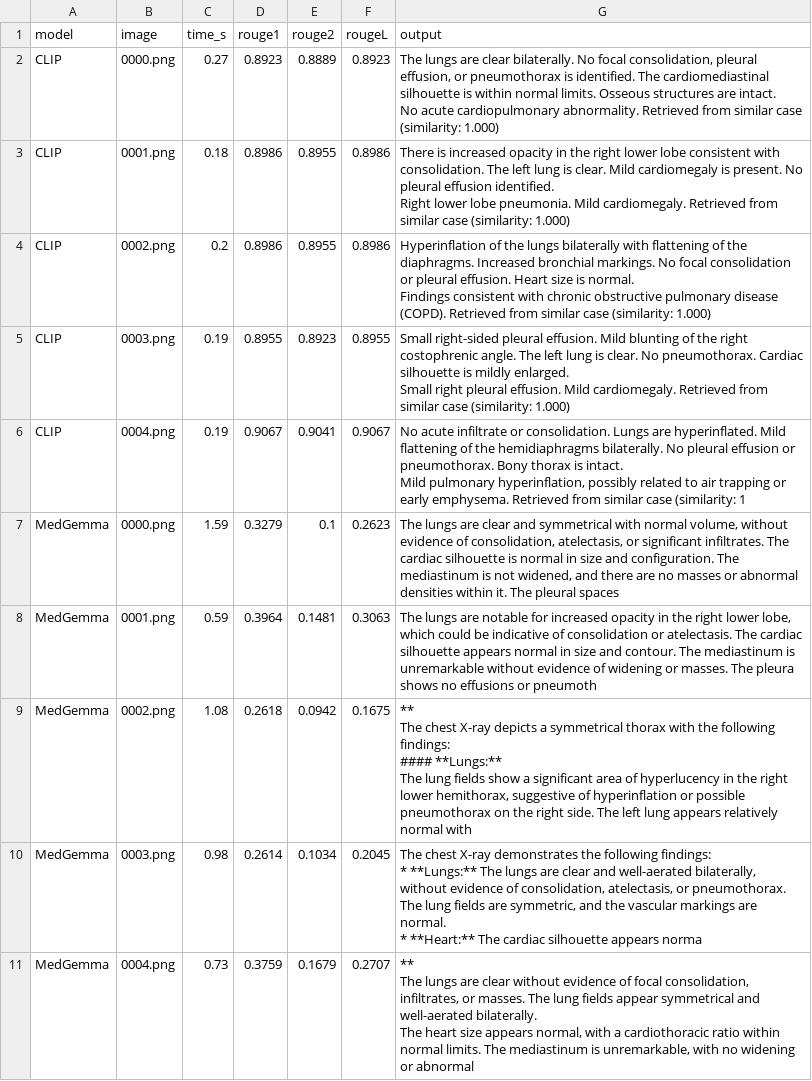
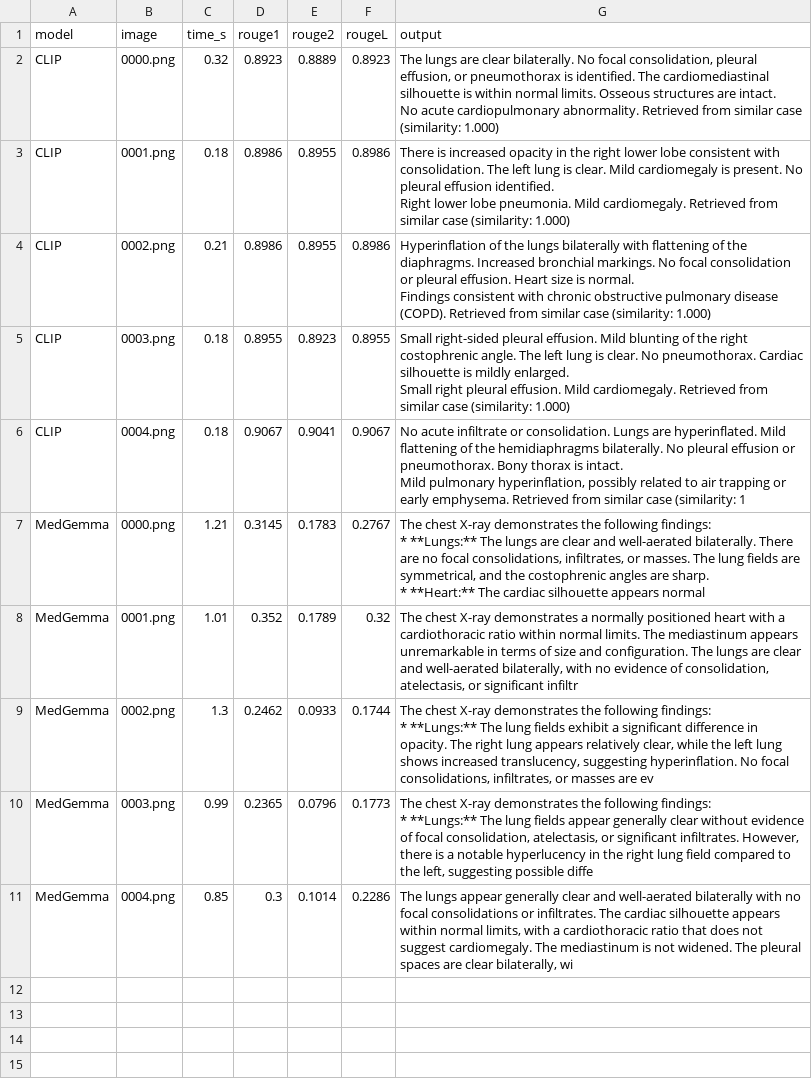
Before and after one commit to salmaramzyy/chest-xray-ai, a CSV file: evaluation/results.csv, drawn as a sheet; ↵ is a line break in a cell; the diff names each change by its address in the sheet, - before the commit and + after, or states it on an @@ line.

Commit message:
running compare models

```diff
--- a/evaluation/results.csv
+++ b/evaluation/results.csv
-C2 (time_s): 0.27
+C2 (time_s): 0.32
-C4 (time_s): 0.2
+C4 (time_s): 0.21
-C5:C6 (time_s): 0.19
+C5:C6 (time_s): 0.18
-C7 (time_s): 1.59
+C7 (time_s): 1.21
-D7 (rouge1): 0.3279
+D7 (rouge1): 0.3145
-E7 (rouge2): 0.1
+E7 (rouge2): 0.1783
-F7 (rougeL): 0.2623
+F7 (rougeL): 0.2767
-G7 (output): The lungs are clear and symmetrical with normal volume, without evidence of consolidation, atelectasis, or significant infiltrates. The cardiac silhouette is normal in size and configuration. The mediastinum is not widened, and there are no masses or abnormal densities within it. The pleural spaces
+G7 (output): The chest X-ray demonstrates the following findings: ↵ * **Lungs:** The lungs are clear and well-aerated bilaterally. There are no focal consolidations, infiltrates, or masses. The lung fields are symmetrical, and the costophrenic angles are sharp. ↵ * **Heart:** The cardiac silhouette appears normal
-C8 (time_s): 0.59
+C8 (time_s): 1.01
-D8 (rouge1): 0.3964
+D8 (rouge1): 0.352
-E8 (rouge2): 0.1481
+E8 (rouge2): 0.1789
-F8 (rougeL): 0.3063
+F8 (rougeL): 0.32
-G8 (output): The lungs are notable for increased opacity in the right lower lobe, which could be indicative of consolidation or atelectasis. The cardiac silhouette appears normal in size and contour. The mediastinum is unremarkable without evidence of widening or masses. The pleura shows no effusions or pneumoth
+G8 (output): The chest X-ray demonstrates a normally positioned heart with a cardiothoracic ratio within normal limits. The mediastinum appears unremarkable in terms of size and configuration. The lungs are clear and well-aerated bilaterally, with no evidence of consolidation, atelectasis, or significant infiltr
-C9 (time_s): 1.08
+C9 (time_s): 1.3
-D9 (rouge1): 0.2618
+D9 (rouge1): 0.2462
-E9 (rouge2): 0.0942
+E9 (rouge2): 0.0933
-F9 (rougeL): 0.1675
+F9 (rougeL): 0.1744
-G9 (output): ** ↵ The chest X-ray depicts a symmetrical thorax with the following findings: ↵ #### **Lungs:** ↵ The lung fields show a significant area of hyperlucency in the right lower hemithorax, suggestive of hyperinflation or possible pneumothorax on the right side. The left lung appears relatively normal with
+G9 (output): The chest X-ray demonstrates the following findings: ↵ * **Lungs:** The lung fields exhibit a significant difference in opacity. The right lung appears relatively clear, while the left lung shows increased translucency, suggesting hyperinflation. No focal consolidations, infiltrates, or masses are ev
-C10 (time_s): 0.98
+C10 (time_s): 0.99
-D10 (rouge1): 0.2614
+D10 (rouge1): 0.2365
-E10 (rouge2): 0.1034
+E10 (rouge2): 0.0796
-F10 (rougeL): 0.2045
+F10 (rougeL): 0.1773
-G10 (output): …**Lungs:** The lungs are clear and well-aerated bilaterally, without evidence of consolidation, atelectasis, or pneumothorax. The lung fields are symmetric, and the vascular markings are normal. ↵ * **Heart:** The cardiac silhouette appears norma
+G10 (output): …**Lungs:** The lung fields appear generally clear without evidence of focal consolidation, atelectasis, or significant infiltrates. However, there is a notable hyperlucency in the right lung field compared to the left, suggesting possible diffe
-C11 (time_s): 0.73
+C11 (time_s): 0.85
-D11 (rouge1): 0.3759
+D11 (rouge1): 0.3
-E11 (rouge2): 0.1679
+E11 (rouge2): 0.1014
-F11 (rougeL): 0.2707
+F11 (rougeL): 0.2286
-G11 (output): ** ↵ The lungs are clear without evidence of focal consolidation, infiltrates, or masses. The lung fields appear symmetrical and well-aerated bilaterally. ↵ The heart size appears normal, with a cardiothoracic ratio within normal limits. The mediastinum is unremarkable, with no widening or abnormal
+G11 (output): The lungs appear generally clear and well-aerated bilaterally with no focal consolidations or infiltrates. The cardiac silhouette appears within normal limits, with a cardiothoracic ratio that does not suggest cardiomegaly. The mediastinum is not widened. The pleural spaces are clear bilaterally, wi
```
Also changed, not shown: 2 other files.
